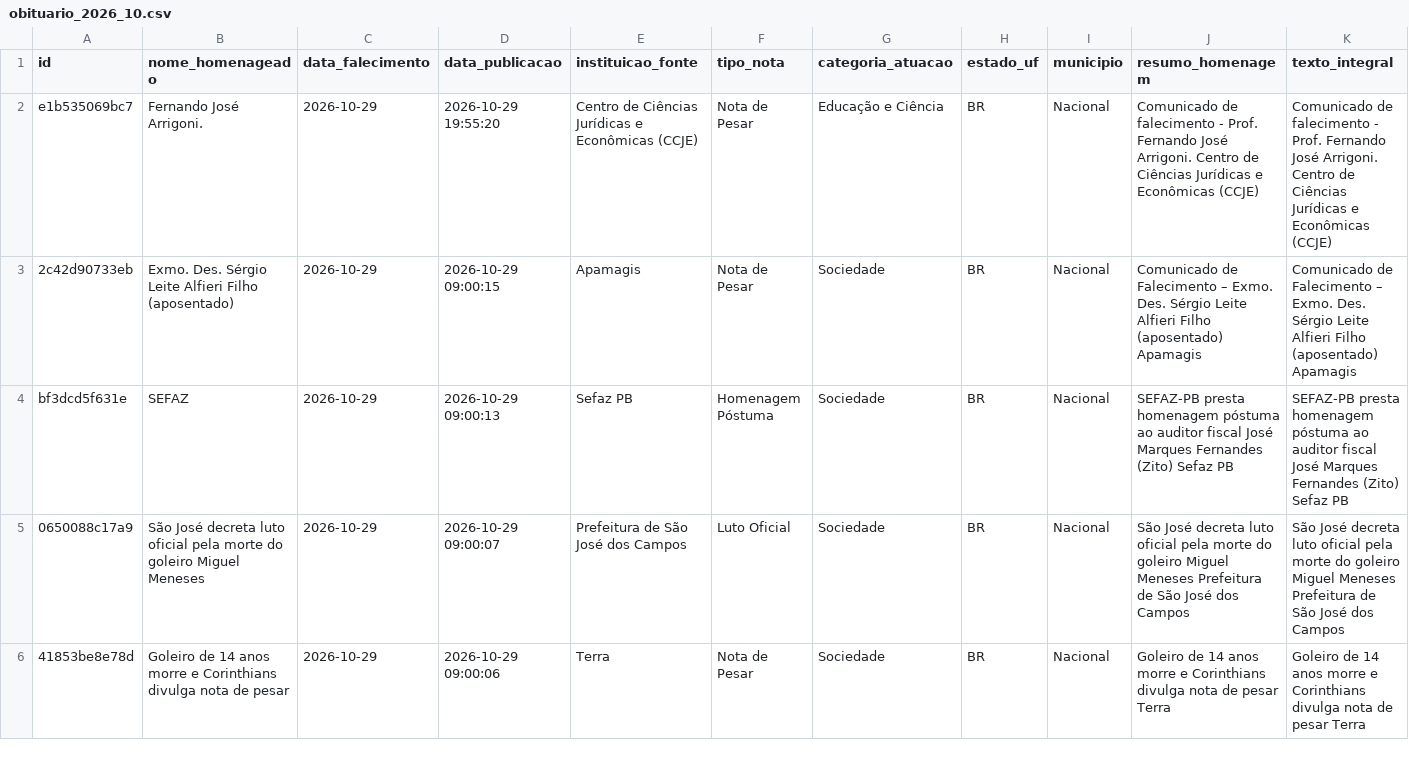
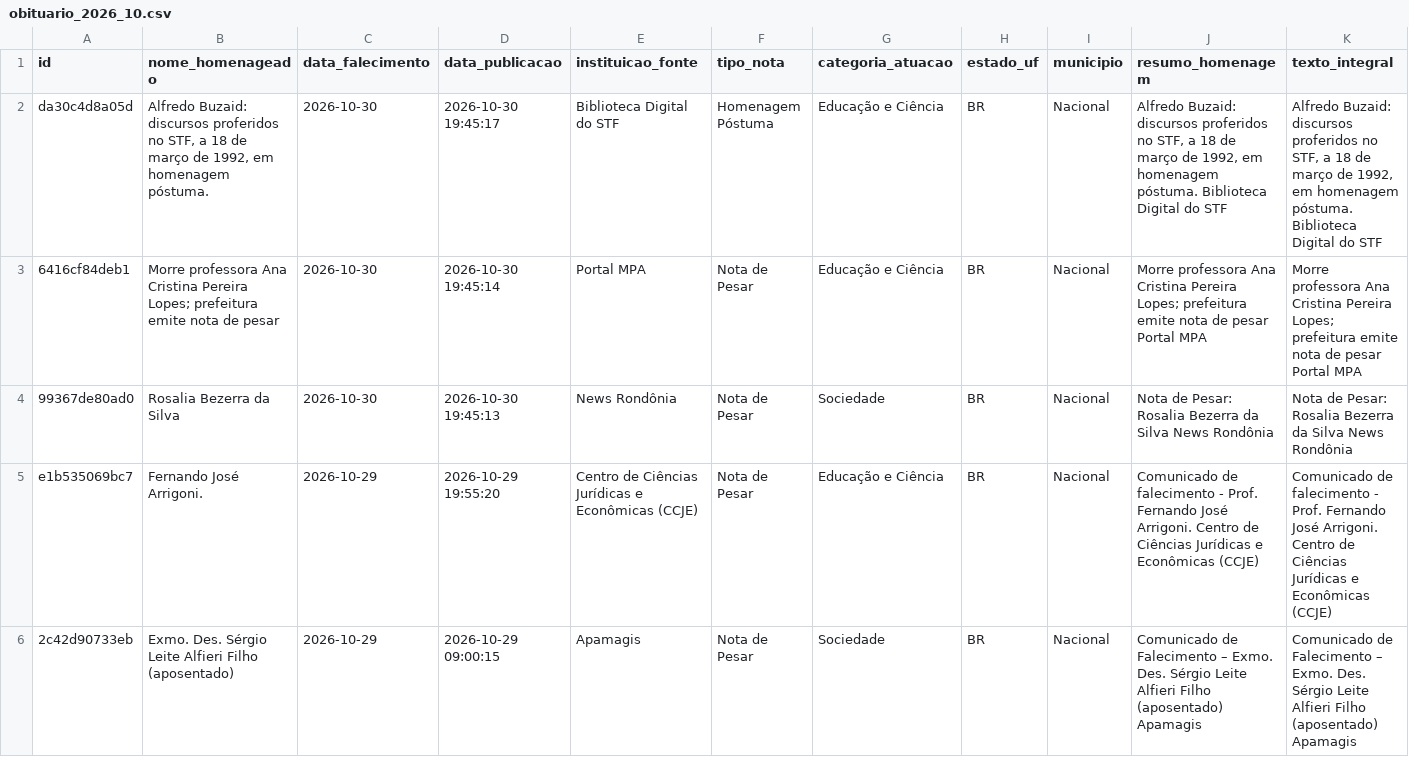
Before and after one commit to yuriluna85/obituarium, a CSV file: data/2026/10/obituario_2026_10.csv, drawn as a sheet; only a part is shown; the shorter side is filled out with more unchanged rows; rows hold the shown columns only; the diff names each change by its address in the sheet, - before the commit and + after, or states it on an @@ line.

```diff
--- a/data/2026/10/obituario_2026_10.csv
+++ b/data/2026/10/obituario_2026_10.csv
+row 2: da30c4d8a05d | Alfredo Buzaid: discursos proferidos no STF, a 18 de março de 1992, em homenagem póstuma. | 2026-10-30 | 2026-10-30 19:45:17 | Biblioteca Digital do STF | Homenagem Póstuma | Educação e Ciência | BR | Nacional | Alfredo Buzaid: discursos proferidos no STF, a 18 de março de 1992, em homenagem póstuma. Biblioteca Digital do STF | Alfredo Buzaid: discursos proferidos no STF, a 18 de março de 1992, em homenagem póstuma. Biblioteca Digital do STF
+row 3: 6416cf84deb1 | Morre professora Ana Cristina Pereira Lopes; prefeitura emite nota de pesar | 2026-10-30 | 2026-10-30 19:45:14 | Portal MPA | Nota de Pesar | Educação e Ciência | BR | Nacional | Morre professora Ana Cristina Pereira Lopes; prefeitura emite nota de pesar Portal MPA | Morre professora Ana Cristina Pereira Lopes; prefeitura emite nota de pesar Portal MPA
+row 4: 99367de80ad0 | Rosalia Bezerra da Silva | 2026-10-30 | 2026-10-30 19:45:13 | News Rondônia | Nota de Pesar | Sociedade | BR | Nacional | Nota de Pesar: Rosalia Bezerra da Silva News Rondônia | Nota de Pesar: Rosalia Bezerra da Silva News Rondônia
```
